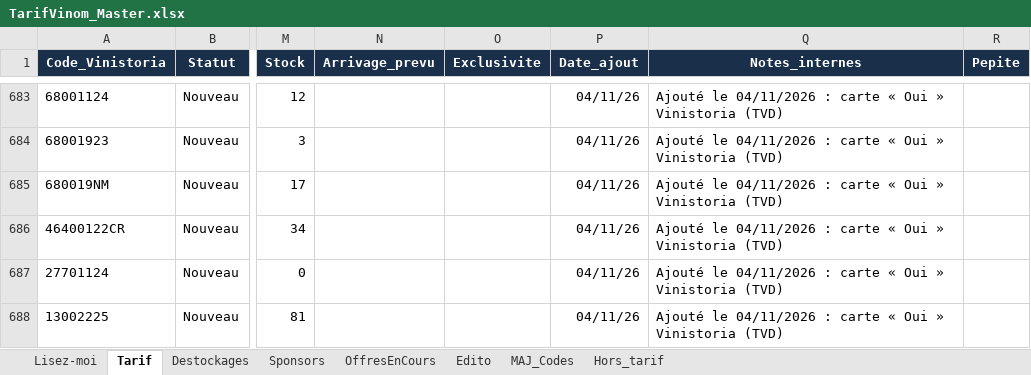
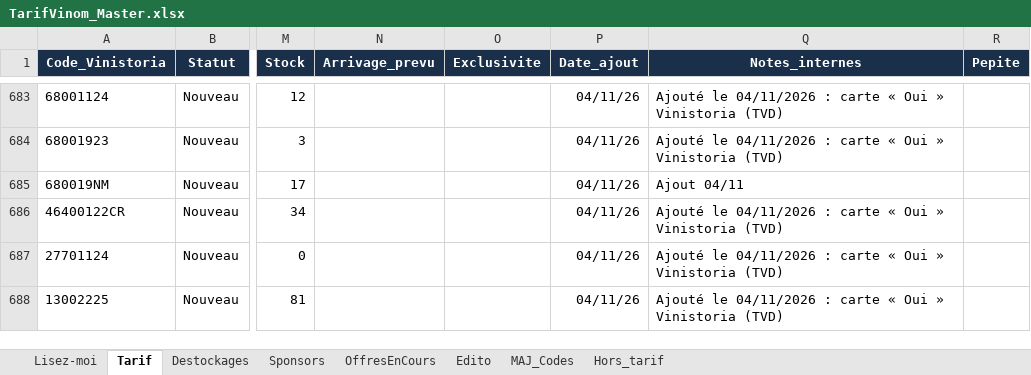
Before and after one commit to NoBullshitDrinks/vinom-tarif, an Excel workbook: data/TarifVinom_Master.xlsx, sheet Tarif, drawn as a sheet; only a part is shown, gaps mark what is left out; values as stored, in another font and other column widths than the file's, no borders; the diff names each change by its address in the sheet, - before the commit and + after, or states it on an @@ line.

Commit message:
MAJ tarif via Power Automate

```diff
--- a/data/TarifVinom_Master.xlsx (sheet Tarif)
+++ b/data/TarifVinom_Master.xlsx (sheet Tarif)
-Q685 (Notes_internes): Ajouté le 04/11/2026 : carte « Oui » Vinistoria (TVD)
+Q685 (Notes_internes): Ajout 04/11
```
